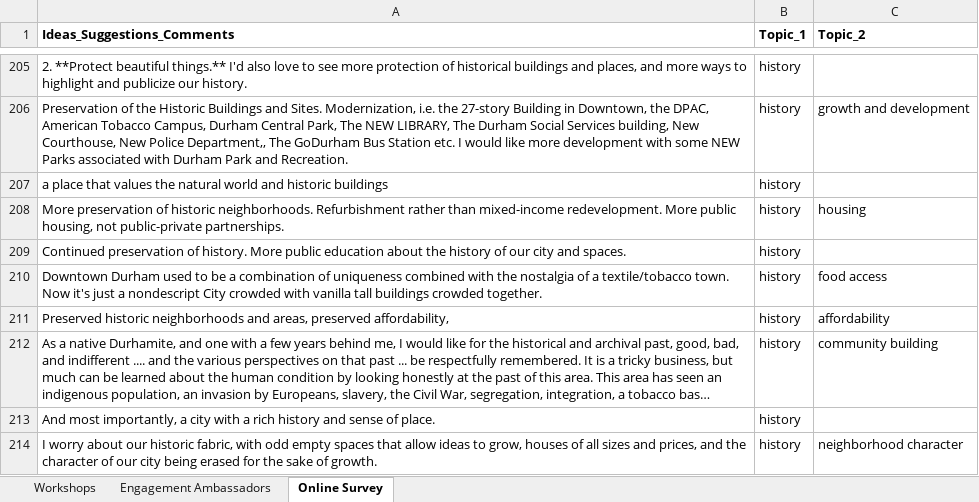
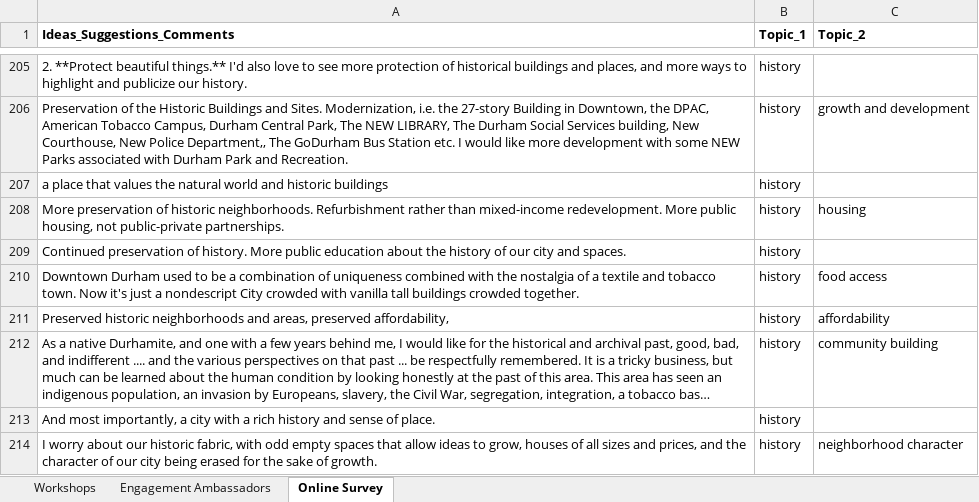
Before and after one commit to davidbradway/ENGAGEDurham, an Excel workbook: Input from Listening and Learning Engagement.xlsx, sheet Online Survey, drawn as a sheet; only a part is shown, gaps mark what is left out; long unchanged cells end in …; values as stored, in another font and other column widths than the file's, no borders; table styles not drawn; the diff covers the shown part only; the diff names each change by its address in the sheet, - before the commit and + after, or states it on an @@ line.

```diff
--- a/Input from Listening and Learning Engagement.xlsx (sheet Online Survey)
+++ b/Input from Listening and Learning Engagement.xlsx (sheet Online Survey)
-A210 (Ideas_Suggestions_Comments): …of a textile/tobacco town. Now…
+A210 (Ideas_Suggestions_Comments): …of a textile and tobacco town. Now…
```
Also changed, not shown: 35 edited cells elsewhere in this sheet, sheet Workshops, sheet Engagement Ambassadors.
